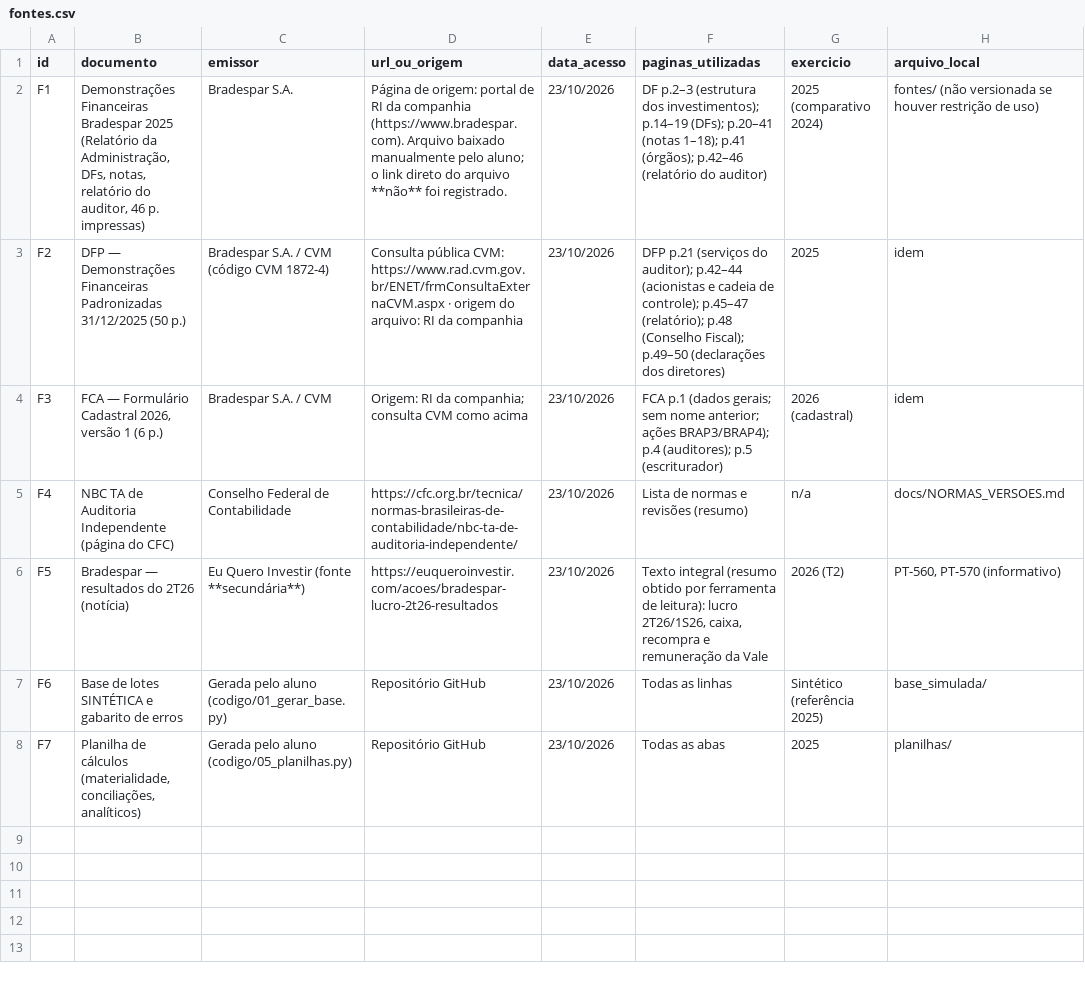
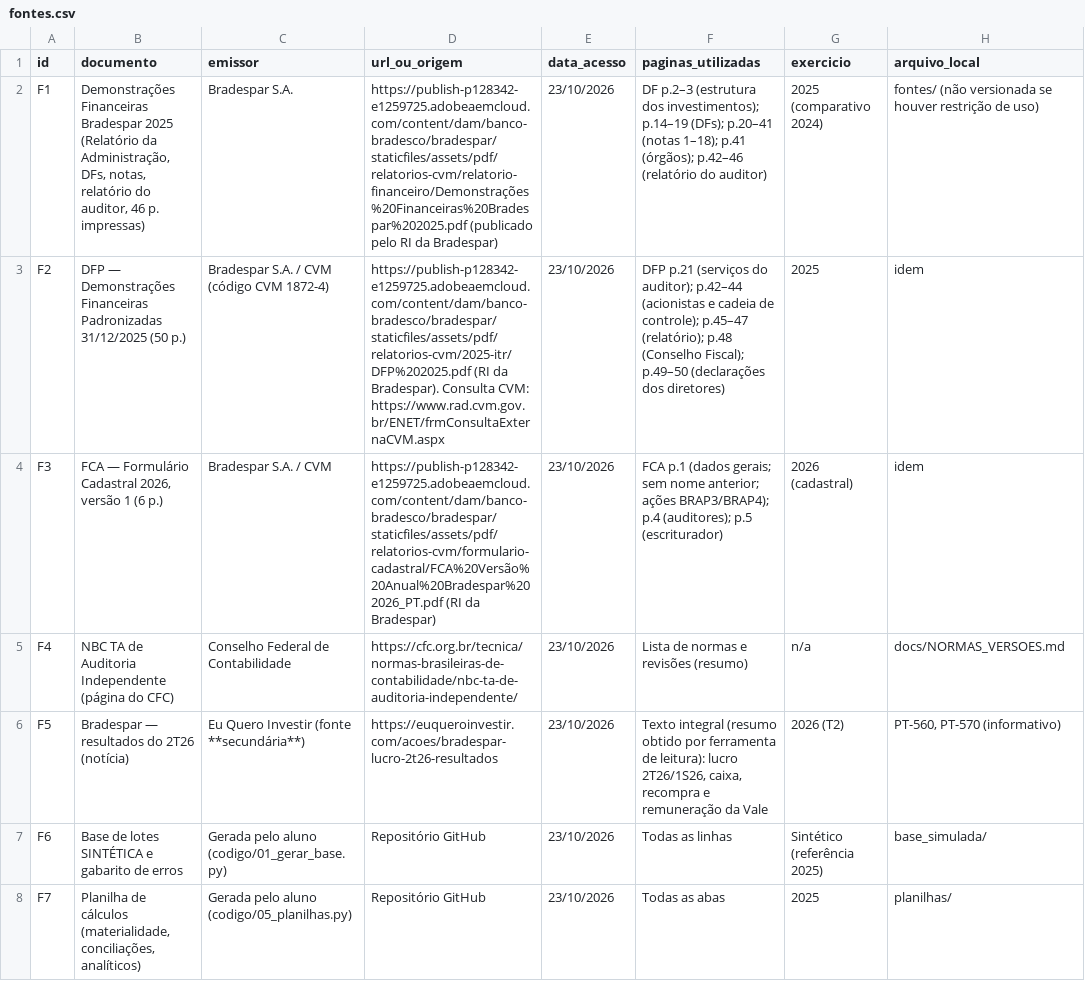
Before and after one commit to JVContaifer/p2-auditoria-211014396, a CSV file: fontes/fontes.csv, drawn as a sheet.

```diff
--- a/fontes/fontes.csv
+++ b/fontes/fontes.csv
@@ -1,5 +1,5 @@
 id,documento,emissor,url_ou_origem,data_acesso,paginas_utilizadas,exercicio,arquivo_local
-F1,"Demonstrações Financeiras Bradespar 2025 (Relatório da Administração, DFs, notas, relatório do auditor, 46 p. impressas)",Bradespar S.A.,Página de origem: portal de RI da companhia (https://www.bradespar.com). Arquivo baixado manualmente pelo aluno; o link direto do arquivo **não** foi registrado.,23/10/2026,DF p.2–3 (estrutura dos investimentos); p.14–19 (DFs); p.20–41 (notas 1–18); p.41 (órgãos); p.42–46 (relatório do auditor),2025 (comparativo 2024),fontes/ (não versionada se houver restrição de uso)
-F2,DFP — Demonstrações Financeiras Padronizadas 31/12/2025 (50 p.),Bradespar S.A. / CVM (código CVM 1872-4),Consulta pública CVM: https://www.rad.cvm.gov.br/ENET/frmConsultaExternaCVM.aspx · origem do arquivo: RI da companhia,23/10/2026,DFP p.21 (serviços do auditor); p.42–44 (acionistas e cadeia de controle); p.45–47 (relatório); p.48 (Conselho Fiscal); p.49–50 (declarações dos diretores),2025,idem
-F3,"FCA — Formulário Cadastral 2026, versão 1 (6 p.)",Bradespar S.A. / CVM,Origem: RI da companhia; consulta CVM como acima,23/10/2026,FCA p.1 (dados gerais; sem nome anterior; ações BRAP3/BRAP4); p.4 (auditores); p.5 (escriturador),2026 (cadastral),idem
+F1,"Demonstrações Financeiras Bradespar 2025 (Relatório da Administração, DFs, notas, relatório do auditor, 46 p. impressas)",Bradespar S.A.,https://publish-p128342-e1259725.adobeaemcloud.com/content/dam/banco-bradesco/bradespar/staticfiles/assets/pdf/relatorios-cvm/relatorio-financeiro/Demonstrações%20Financeiras%20Bradespar%202025.pdf (publicado pelo RI da Bradespar),23/10/2026,DF p.2–3 (estrutura dos investimentos); p.14–19 (DFs); p.20–41 (notas 1–18); p.41 (órgãos); p.42–46 (relatório do auditor),2025 (comparativo 2024),fontes/ (não versionada se houver restrição de uso)
+F2,DFP — Demonstrações Financeiras Padronizadas 31/12/2025 (50 p.),Bradespar S.A. / CVM (código CVM 1872-4),https://publish-p128342-e1259725.adobeaemcloud.com/content/dam/banco-bradesco/bradespar/staticfiles/assets/pdf/relatorios-cvm/2025-itr/DFP%202025.pdf (RI da Bradespar). Consulta CVM: https://www.rad.cvm.gov.br/ENET/frmConsultaExternaCVM.aspx,23/10/2026,DFP p.21 (serviços do auditor); p.42–44 (acionistas e cadeia de controle); p.45–47 (relatório); p.48 (Conselho Fiscal); p.49–50 (declarações dos diretores),2025,idem
+F3,"FCA — Formulário Cadastral 2026, versão 1 (6 p.)",Bradespar S.A. / CVM,https://publish-p128342-e1259725.adobeaemcloud.com/content/dam/banco-bradesco/bradespar/staticfiles/assets/pdf/relatorios-cvm/formulario-cadastral/FCA%20Versão%20Anual%20Bradespar%202026_PT.pdf (RI da Bradespar),23/10/2026,FCA p.1 (dados gerais; sem nome anterior; ações BRAP3/BRAP4); p.4 (auditores); p.5 (escriturador),2026 (cadastral),idem
 F4,NBC TA de Auditoria Independente (página do CFC),Conselho Federal de Contabilidade,https://cfc.org.br/tecnica/normas-brasileiras-de-contabilidade/nbc-ta-de-auditoria-independente/,23/10/2026,Lista de normas e revisões (resumo),n/a,docs/NORMAS_VERSOES.md
```
Also changed, not shown: 4 other files.
